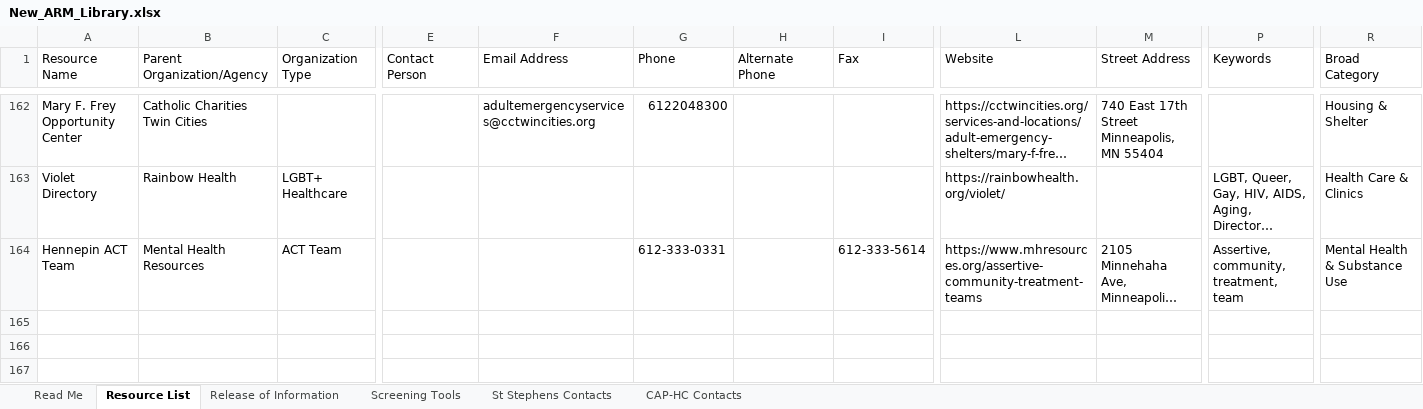
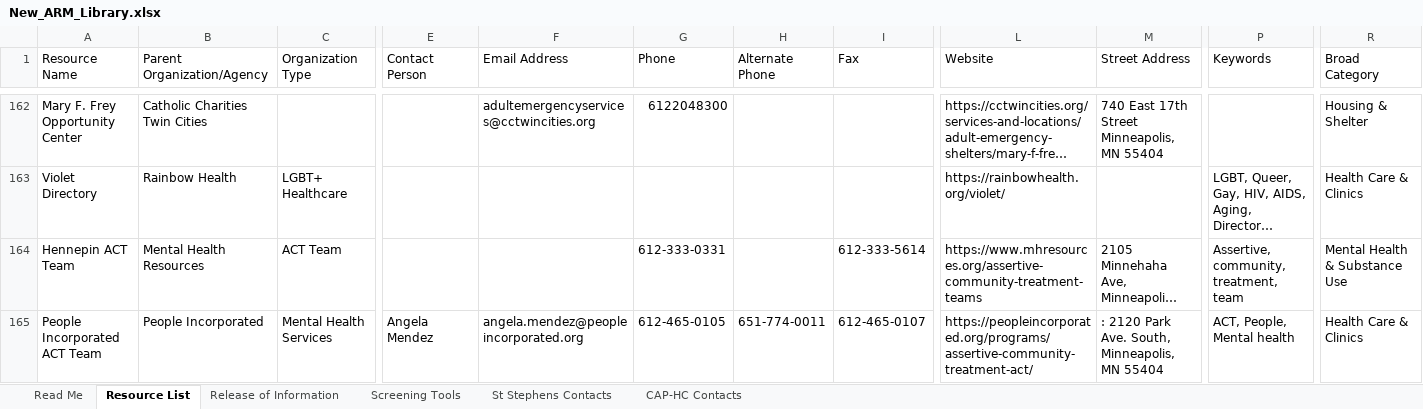
Before and after one commit to slpfd-arml/ARML, an Excel workbook: ARM-Builder/New_ARM_Library.xlsx, sheet Resource List, drawn as a sheet; only a part is shown, gaps mark what is left out; long unchanged cells end in …; values as stored, in another font and other column widths than the file's, no borders; rows hold the shown columns only; the diff names each change by its address in the sheet, - before the commit and + after, or states it on an @@ line.

Commit message:
Add resource: People Incorporated ACT Team

```diff
--- a/ARM-Builder/New_ARM_Library.xlsx (sheet Resource List)
+++ b/ARM-Builder/New_ARM_Library.xlsx (sheet Resource List)
+row 165: People Incorporated ACT Team | People Incorporated | Mental Health Services | Angela Mendez | angela.mendez@peopleincorporated.org | 612-465-0105 | 651-774-0011 | 612-465-0107 | https://peopleincorporated.org/programs/assertive-community-treatment-act/ | : 2120 Park Ave. South, Minneapolis, MN 55404 | ACT, People, Mental health | Health Care & Clinics
```
